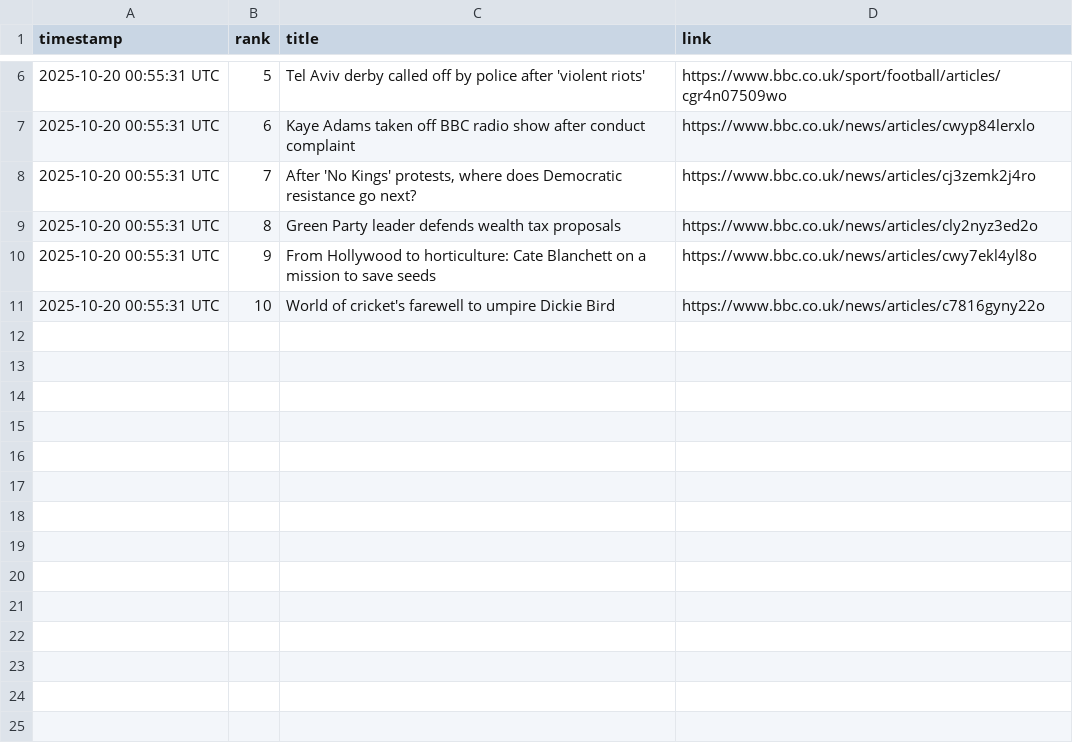
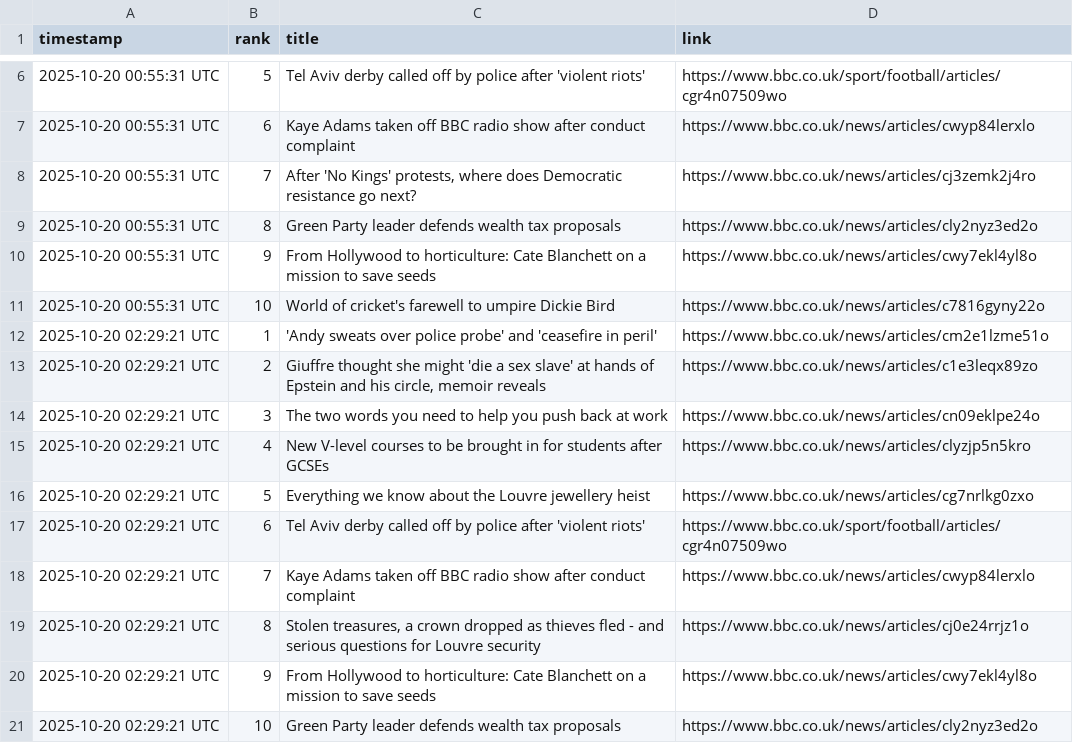
Before and after one commit to alastairherd/bbc_news_logger, a CSV file: data/bbc_most_read_2025-10-20.csv, drawn as a sheet; only a part is shown, gaps mark what is left out; the diff names each change by its address in the sheet, - before the commit and + after, or states it on an @@ line.

```diff
--- a/data/bbc_most_read_2025-10-20.csv
+++ b/data/bbc_most_read_2025-10-20.csv
+row 12: 2025-10-20 02:29:21 UTC | 1 | 'Andy sweats over police probe' and 'ceasefire in peril' | https://www.bbc.co.uk/news/articles/cm2e1lzme51o
+row 13: 2025-10-20 02:29:21 UTC | 2 | Giuffre thought she might 'die a sex slave' at hands of Epstein and his circle, memoir reveals | https://www.bbc.co.uk/news/articles/c1e3leqx89zo
+row 14: 2025-10-20 02:29:21 UTC | 3 | The two words you need to help you push back at work | https://www.bbc.co.uk/news/articles/cn09eklpe24o
+row 15: 2025-10-20 02:29:21 UTC | 4 | New V-level courses to be brought in for students after GCSEs | https://www.bbc.co.uk/news/articles/clyzjp5n5kro
+row 16: 2025-10-20 02:29:21 UTC | 5 | Everything we know about the Louvre jewellery heist | https://www.bbc.co.uk/news/articles/cg7nrlkg0zxo
+row 17: 2025-10-20 02:29:21 UTC | 6 | Tel Aviv derby called off by police after 'violent riots' | https://www.bbc.co.uk/sport/football/articles/cgr4n07509wo
+row 18: 2025-10-20 02:29:21 UTC | 7 | Kaye Adams taken off BBC radio show after conduct complaint | https://www.bbc.co.uk/news/articles/cwyp84lerxlo
+row 19: 2025-10-20 02:29:21 UTC | 8 | Stolen treasures, a crown dropped as thieves fled - and serious questions for Louvre security | https://www.bbc.co.uk/news/articles/cj0e24rrjz1o
+row 20: 2025-10-20 02:29:21 UTC | 9 | From Hollywood to horticulture: Cate Blanchett on a mission to save seeds | https://www.bbc.co.uk/news/articles/cwy7ekl4yl8o
+row 21: 2025-10-20 02:29:21 UTC | 10 | Green Party leader defends wealth tax proposals | https://www.bbc.co.uk/news/articles/cly2nyz3ed2o
```
Also changed, not shown: data/bbc_front_page_promos_2025-10-20.csv.
